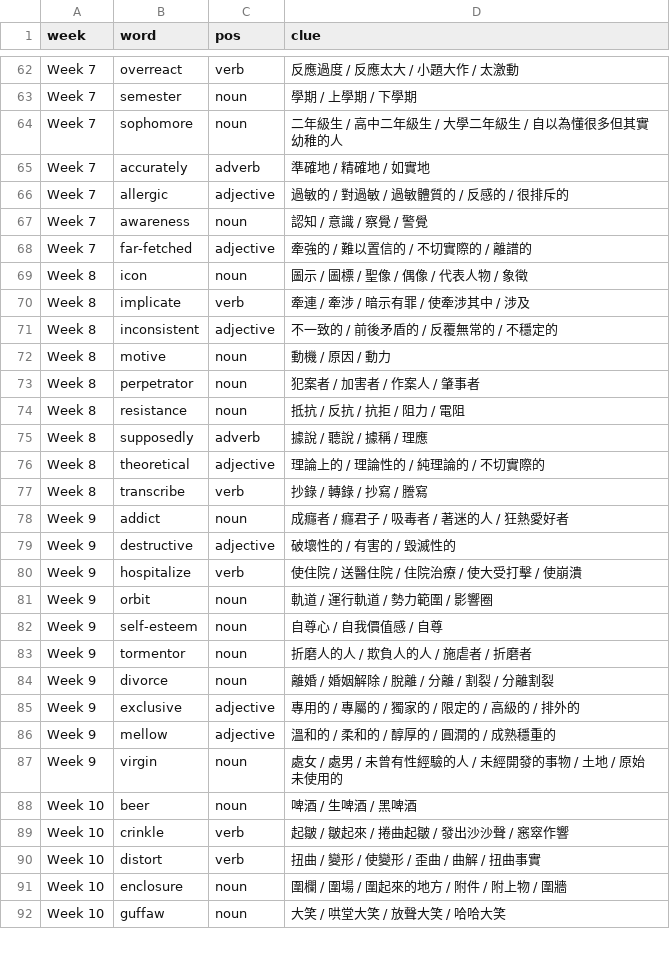
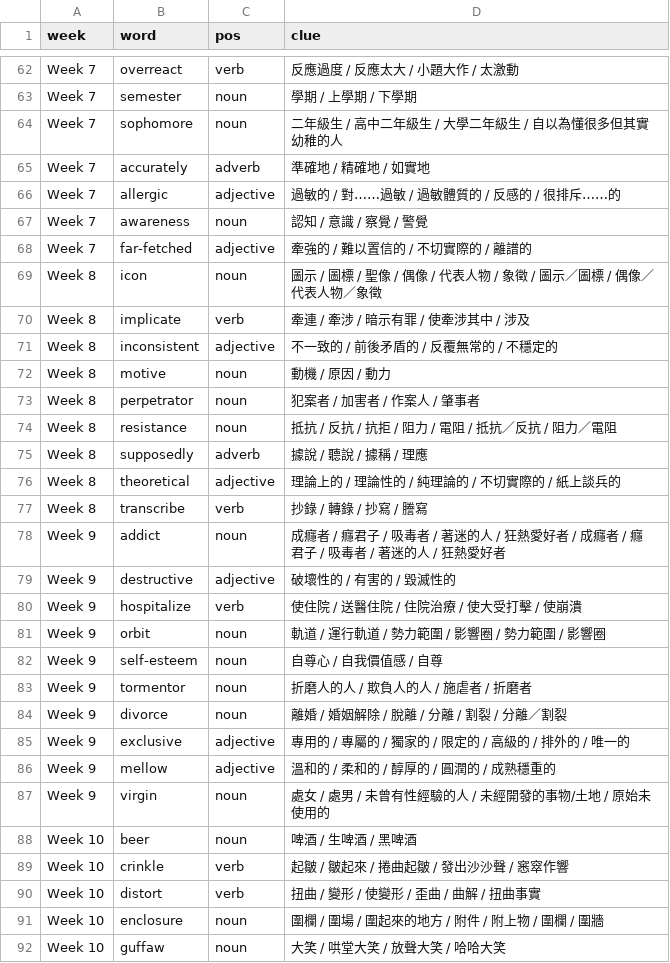
Before and after one commit to almosthuman-ai/vocabgen, a CSV file: src/assets/curricula/KongziGrade9PathC.csv, drawn as a sheet; only a part is shown, gaps mark what is left out; the diff covers the shown part only.

```diff
--- a/src/assets/curricula/KongziGrade9PathC.csv
+++ b/src/assets/curricula/KongziGrade9PathC.csv
@@ -65,6 +65,6 @@ Week 7,sophomore,noun,二年級生 / 高中二年級生 / 大學二年級生 /
 Week 7,accurately,adverb,準確地 / 精確地 / 如實地
-Week 7,allergic,adjective,過敏的 / 對過敏 / 過敏體質的 / 反感的 / 很排斥的
+Week 7,allergic,adjective,過敏的 / 對……過敏 / 過敏體質的 / 反感的 / 很排斥……的
 Week 7,awareness,noun,認知 / 意識 / 察覺 / 警覺
 Week 7,far-fetched,adjective,牽強的 / 難以置信的 / 不切實際的 / 離譜的
-Week 8,icon,noun,圖示 / 圖標 / 聖像 / 偶像 / 代表人物 / 象徵
+Week 8,icon,noun,圖示 / 圖標 / 聖像 / 偶像 / 代表人物 / 象徵 / 圖示／圖標 / 偶像／代表人物／象徵
 Week 8,implicate,verb,牽連 / 牽涉 / 暗示有罪 / 使牽涉其中 / 涉及
@@ -73,16 +73,16 @@ Week 8,motive,noun,動機 / 原因 / 動力
 Week 8,perpetrator,noun,犯案者 / 加害者 / 作案人 / 肇事者
-Week 8,resistance,noun,抵抗 / 反抗 / 抗拒 / 阻力 / 電阻
+Week 8,resistance,noun,抵抗 / 反抗 / 抗拒 / 阻力 / 電阻 / 抵抗／反抗 / 阻力／電阻
 Week 8,supposedly,adverb,據說 / 聽說 / 據稱 / 理應
-Week 8,theoretical,adjective,理論上的 / 理論性的 / 純理論的 / 不切實際的
+Week 8,theoretical,adjective,理論上的 / 理論性的 / 純理論的 / 不切實際的 / 紙上談兵的
 Week 8,transcribe,verb,抄錄 / 轉錄 / 抄寫 / 謄寫
-Week 9,addict,noun,成癮者 / 癮君子 / 吸毒者 / 著迷的人 / 狂熱愛好者
+Week 9,addict,noun,成癮者 / 癮君子 / 吸毒者 / 著迷的人 / 狂熱愛好者 / 成癮者 / 癮君子 / 吸毒者 / 著迷的人 / 狂熱愛好者
 Week 9,destructive,adjective,破壞性的 / 有害的 / 毀滅性的
 Week 9,hospitalize,verb,使住院 / 送醫住院 / 住院治療 / 使大受打擊 / 使崩潰
-Week 9,orbit,noun,軌道 / 運行軌道 / 勢力範圍 / 影響圈
+Week 9,orbit,noun,軌道 / 運行軌道 / 勢力範圍 / 影響圈 / 勢力範圍 / 影響圈
 Week 9,self-esteem,noun,自尊心 / 自我價值感 / 自尊
 Week 9,tormentor,noun,折磨人的人 / 欺負人的人 / 施虐者 / 折磨者
-Week 9,divorce,noun,離婚 / 婚姻解除 / 脫離 / 分離 / 割裂 / 分離割裂
-Week 9,exclusive,adjective,專用的 / 專屬的 / 獨家的 / 限定的 / 高級的 / 排外的
+Week 9,divorce,noun,離婚 / 婚姻解除 / 脫離 / 分離 / 割裂 / 分離／割裂
+Week 9,exclusive,adjective,專用的 / 專屬的 / 獨家的 / 限定的 / 高級的 / 排外的 / 唯一的
 Week 9,mellow,adjective,溫和的 / 柔和的 / 醇厚的 / 圓潤的 / 成熟穩重的
-Week 9,virgin,noun,處女 / 處男 / 未曾有性經驗的人 / 未經開發的事物 / 土地 / 原始未使用的
+Week 9,virgin,noun,處女 / 處男 / 未曾有性經驗的人 / 未經開發的事物/土地 / 原始未使用的
 Week 10,beer,noun,啤酒 / 生啤酒 / 黑啤酒
@@ -90,3 +90,3 @@ Week 10,crinkle,verb,起皺 / 皺起來 / 捲曲起皺 / 發出沙沙聲 / 窸
 Week 10,distort,verb,扭曲 / 變形 / 使變形 / 歪曲 / 曲解 / 扭曲事實
-Week 10,enclosure,noun,圍欄 / 圍場 / 圍起來的地方 / 附件 / 附上物 / 圍牆
+Week 10,enclosure,noun,圍欄 / 圍場 / 圍起來的地方 / 附件 / 附上物 / 圍欄 / 圍牆
 Week 10,guffaw,noun,大笑 / 哄堂大笑 / 放聲大笑 / 哈哈大笑
```
Also changed, not shown: 180 edited cells elsewhere in this file, src/assets/curricula/KongziGrade10.csv, src/assets/curricula/KongziGrade12PathA.csv, 12 other files.
